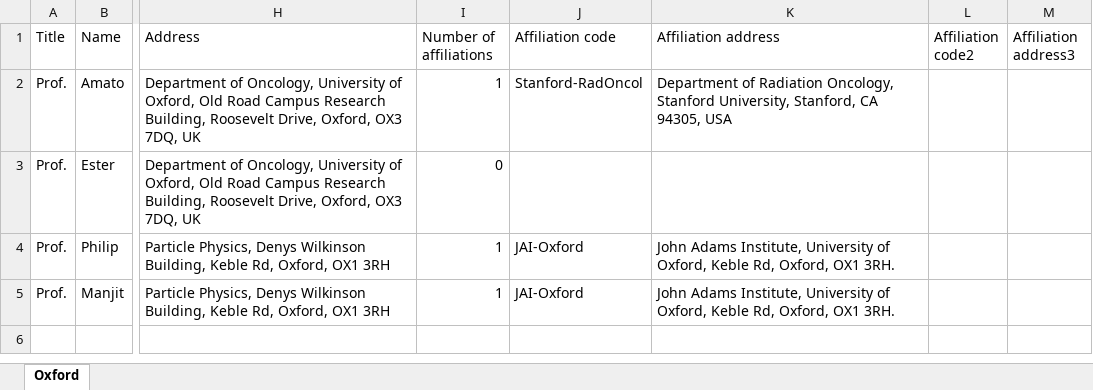
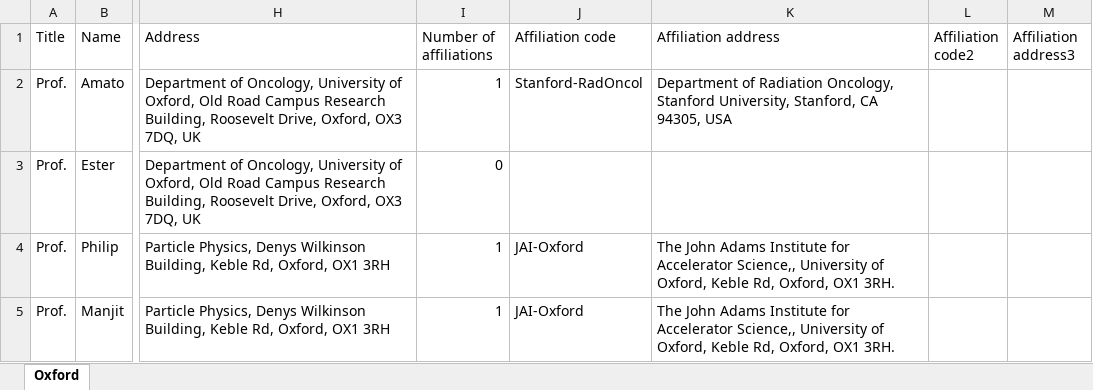
Before and after one commit to longkr/LhARA-Collaboration-lists, an Excel workbook: 11-CollaborationList/Oxford.xlsx, sheet Oxford, drawn as a sheet; only a part is shown, gaps mark what is left out; values as stored, in another font and other column widths than the file's, no borders; table styles not drawn; the diff names each change by its address in the sheet, - before the commit and + after, or states it on an @@ line.

```diff
--- a/11-CollaborationList/Oxford.xlsx (sheet Oxford)
+++ b/11-CollaborationList/Oxford.xlsx (sheet Oxford)
-K4:K5 (Affiliation address): John Adams Institute, University of…
+K4:K5 (Affiliation address): The John Adams Institute for Accelerator Science,, University of…
```
Also changed, not shown: 11-CollaborationList/Imperial.xlsx, 11-CollaborationList/Lancaster.xlsx, 21 other files.
